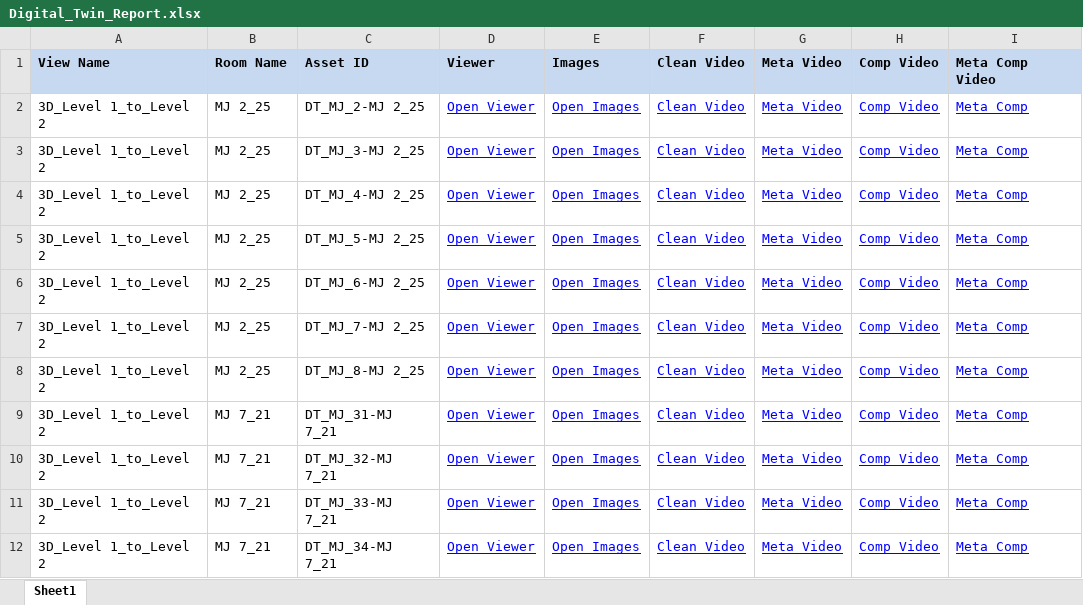
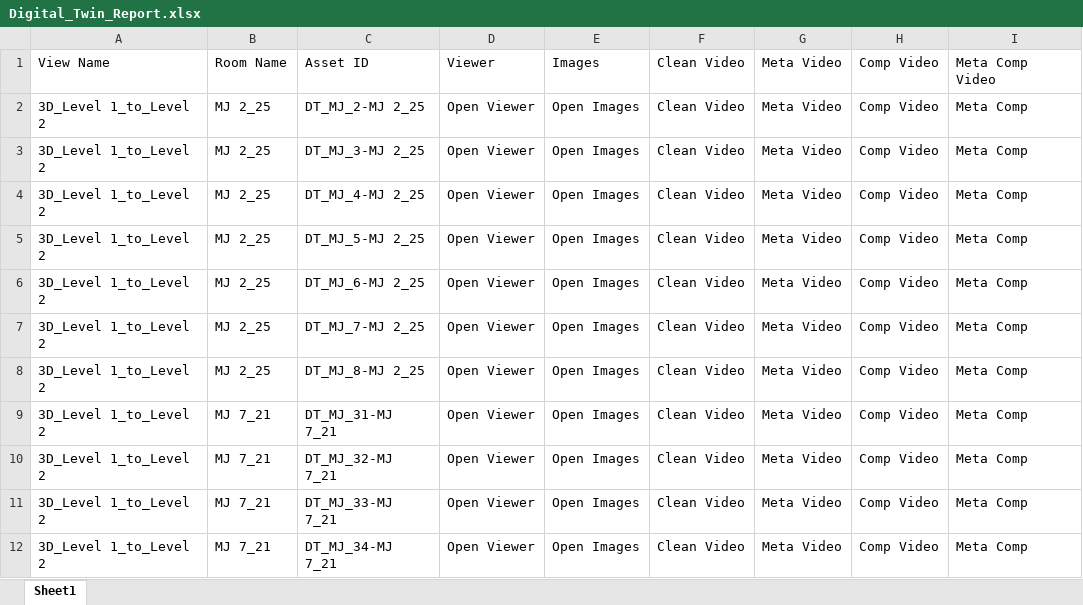
Before and after one commit to MJ-JCI/digital-twin-app, an Excel workbook: Digital_Twin_Report.xlsx, sheet Sheet1, drawn as a sheet; values as stored, in another font and other column widths than the file's, no borders; the diff names each change by its address in the sheet, - before the commit and + after, or states it on an @@ line.

```diff
--- a/Digital_Twin_Report.xlsx (sheet Sheet1)
+++ b/Digital_Twin_Report.xlsx (sheet Sheet1)
@@ A1:I1 fill: #C6D9F1 → none, bold: on → off @@
@@ D2:I12 underline: on → off, text colour: #0000FF → black @@
```
Also changed, not shown: 11 other files.
